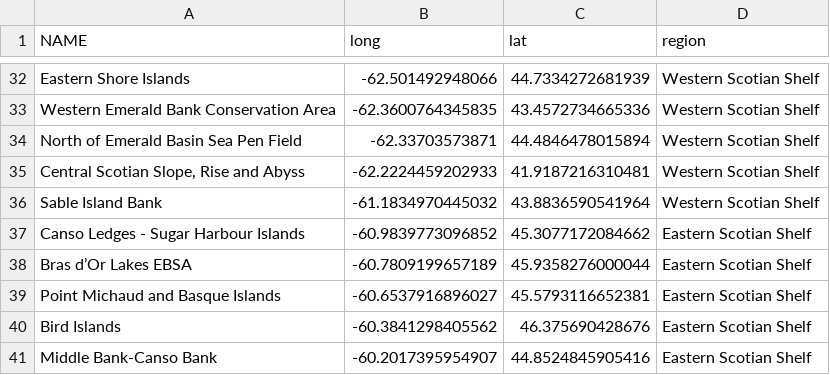
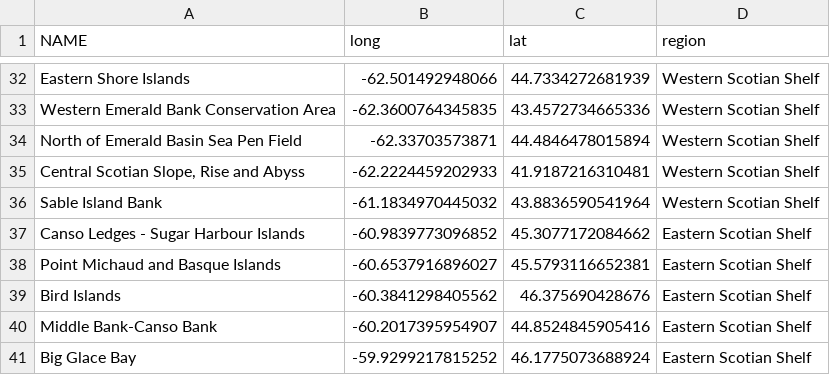
Before and after one commit to rystanley/MAR_thermal_emerg, a CSV file: output/network_centriods.csv, drawn as a sheet; only a part is shown, gaps mark what is left out; the shorter side is filled out with more unchanged rows; the diff names each change by its address in the sheet, - before the commit and + after, or states it on an @@ line.

Commit message:
removed Bras d'Or Lakes EBSA

```diff
--- a/output/network_centriods.csv
+++ b/output/network_centriods.csv
-row 38: Bras d’Or Lakes EBSA | -60.7809199657189 | 45.9358276000044 | Eastern Scotian Shelf
```
Also changed, not shown: 1 other file.
